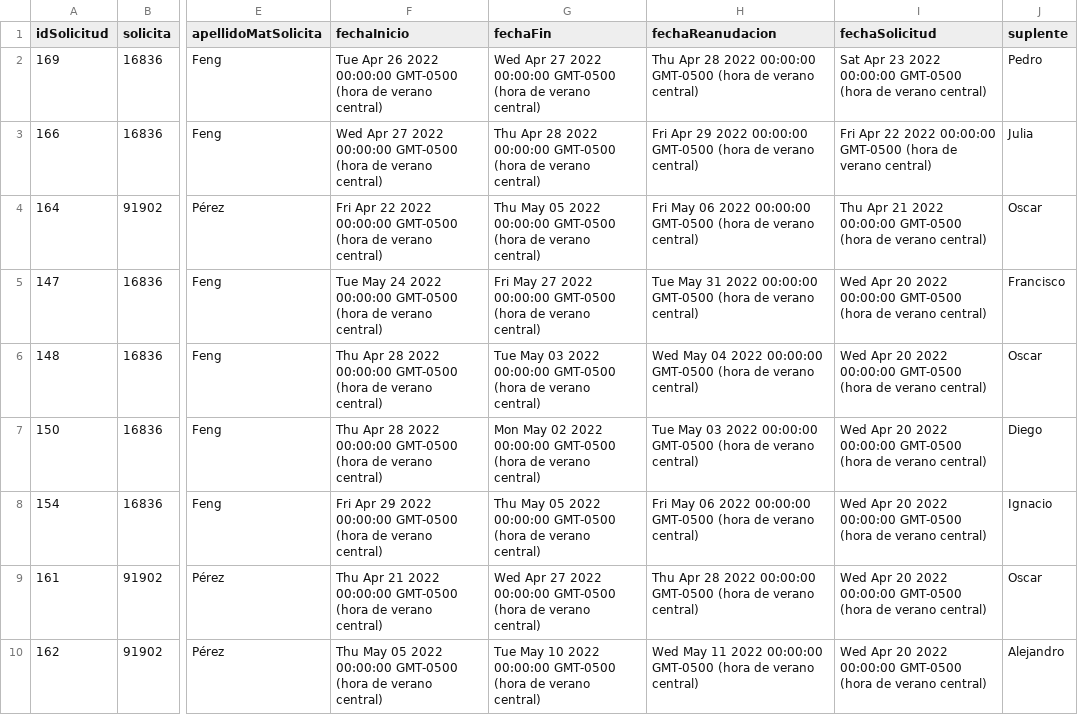
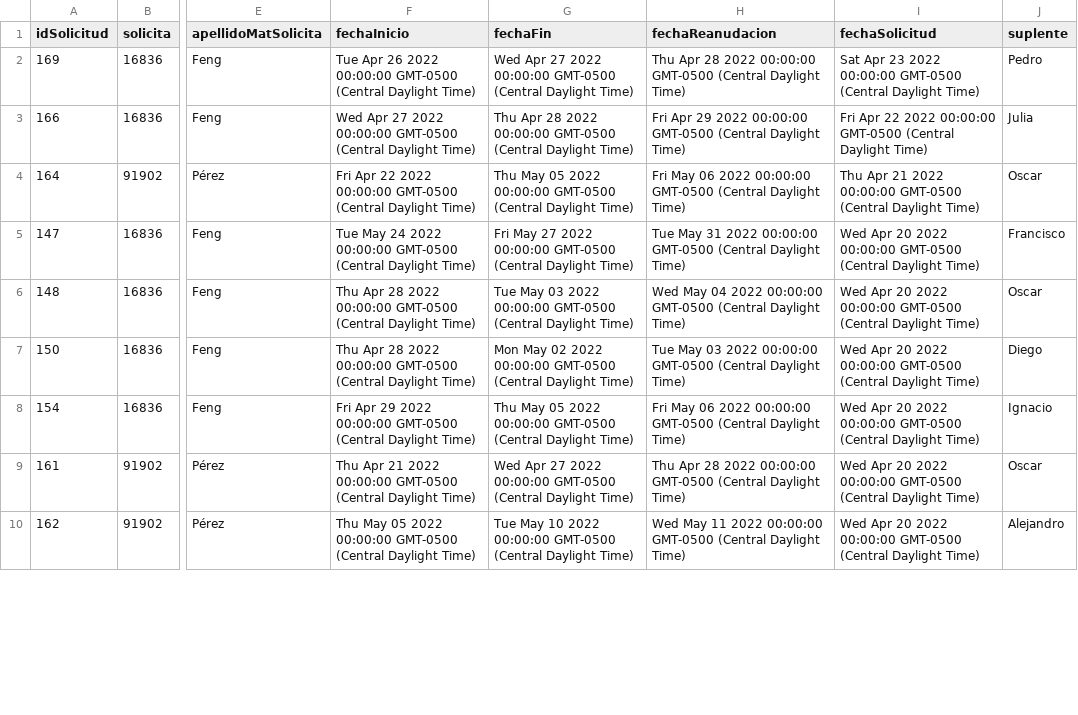
Before and after one commit to AndresMaganaPerez/Phantom_tc2005b, a CSV file: public/Solicitudes.csv, drawn as a sheet; only a part is shown, gaps mark what is left out; the diff covers the shown part only; the diff names each change by its address in the sheet, - before the commit and + after, or states it on an @@ line.

```diff
--- a/public/Solicitudes.csv
+++ b/public/Solicitudes.csv
-F2 (fechaInicio): …00:00:00 GMT-0500 (hora de verano central)
+F2 (fechaInicio): …00:00:00 GMT-0500 (Central Daylight Time)
-G2 (fechaFin): …00:00:00 GMT-0500 (hora de verano central)
+G2 (fechaFin): …00:00:00 GMT-0500 (Central Daylight Time)
-H2 (fechaReanudacion): …00:00:00 GMT-0500 (hora de verano central)
+H2 (fechaReanudacion): …00:00:00 GMT-0500 (Central Daylight Time)
-I2 (fechaSolicitud): …00:00:00 GMT-0500 (hora de verano central)
+I2 (fechaSolicitud): …00:00:00 GMT-0500 (Central Daylight Time)
-F3 (fechaInicio): …00:00:00 GMT-0500 (hora de verano central)
+F3 (fechaInicio): …00:00:00 GMT-0500 (Central Daylight Time)
-G3 (fechaFin): …00:00:00 GMT-0500 (hora de verano central)
+G3 (fechaFin): …00:00:00 GMT-0500 (Central Daylight Time)
-H3 (fechaReanudacion): …00:00:00 GMT-0500 (hora de verano central)
+H3 (fechaReanudacion): …00:00:00 GMT-0500 (Central Daylight Time)
-I3 (fechaSolicitud): …00:00:00 GMT-0500 (hora de verano central)
+I3 (fechaSolicitud): …00:00:00 GMT-0500 (Central Daylight Time)
-F4 (fechaInicio): …00:00:00 GMT-0500 (hora de verano central)
+F4 (fechaInicio): …00:00:00 GMT-0500 (Central Daylight Time)
-G4 (fechaFin): …00:00:00 GMT-0500 (hora de verano central)
+G4 (fechaFin): …00:00:00 GMT-0500 (Central Daylight Time)
-H4 (fechaReanudacion): …00:00:00 GMT-0500 (hora de verano central)
+H4 (fechaReanudacion): …00:00:00 GMT-0500 (Central Daylight Time)
-I4 (fechaSolicitud): …00:00:00 GMT-0500 (hora de verano central)
+I4 (fechaSolicitud): …00:00:00 GMT-0500 (Central Daylight Time)
-F5 (fechaInicio): …00:00:00 GMT-0500 (hora de verano central)
+F5 (fechaInicio): …00:00:00 GMT-0500 (Central Daylight Time)
-G5 (fechaFin): …00:00:00 GMT-0500 (hora de verano central)
+G5 (fechaFin): …00:00:00 GMT-0500 (Central Daylight Time)
-H5 (fechaReanudacion): …00:00:00 GMT-0500 (hora de verano central)
+H5 (fechaReanudacion): …00:00:00 GMT-0500 (Central Daylight Time)
-I5:I10 (fechaSolicitud): …00:00:00 GMT-0500 (hora de verano central)
+I5:I10 (fechaSolicitud): …00:00:00 GMT-0500 (Central Daylight Time)
-F6:F7 (fechaInicio): …00:00:00 GMT-0500 (hora de verano central)
+F6:F7 (fechaInicio): …00:00:00 GMT-0500 (Central Daylight Time)
-G6 (fechaFin): …00:00:00 GMT-0500 (hora de verano central)
+G6 (fechaFin): …00:00:00 GMT-0500 (Central Daylight Time)
-H6 (fechaReanudacion): …00:00:00 GMT-0500 (hora de verano central)
+H6 (fechaReanudacion): …00:00:00 GMT-0500 (Central Daylight Time)
-G7 (fechaFin): …00:00:00 GMT-0500 (hora de verano central)
+G7 (fechaFin): …00:00:00 GMT-0500 (Central Daylight Time)
-H7 (fechaReanudacion): …00:00:00 GMT-0500 (hora de verano central)
+H7 (fechaReanudacion): …00:00:00 GMT-0500 (Central Daylight Time)
-F8 (fechaInicio): …00:00:00 GMT-0500 (hora de verano central)
+F8 (fechaInicio): …00:00:00 GMT-0500 (Central Daylight Time)
-G8 (fechaFin): …00:00:00 GMT-0500 (hora de verano central)
+G8 (fechaFin): …00:00:00 GMT-0500 (Central Daylight Time)
-H8 (fechaReanudacion): …00:00:00 GMT-0500 (hora de verano central)
+H8 (fechaReanudacion): …00:00:00 GMT-0500 (Central Daylight Time)
-F9 (fechaInicio): …00:00:00 GMT-0500 (hora de verano central)
+F9 (fechaInicio): …00:00:00 GMT-0500 (Central Daylight Time)
-G9 (fechaFin): …00:00:00 GMT-0500 (hora de verano central)
+G9 (fechaFin): …00:00:00 GMT-0500 (Central Daylight Time)
-H9 (fechaReanudacion): …00:00:00 GMT-0500 (hora de verano central)
+H9 (fechaReanudacion): …00:00:00 GMT-0500 (Central Daylight Time)
-F10 (fechaInicio): …00:00:00 GMT-0500 (hora de verano central)
+F10 (fechaInicio): …00:00:00 GMT-0500 (Central Daylight Time)
-G10 (fechaFin): …00:00:00 GMT-0500 (hora de verano central)
+G10 (fechaFin): …00:00:00 GMT-0500 (Central Daylight Time)
-H10 (fechaReanudacion): …00:00:00 GMT-0500 (hora de verano central)
+H10 (fechaReanudacion): …00:00:00 GMT-0500 (Central Daylight Time)
```
Also changed, not shown: 156 edited cells elsewhere in this file, 2 other files.
